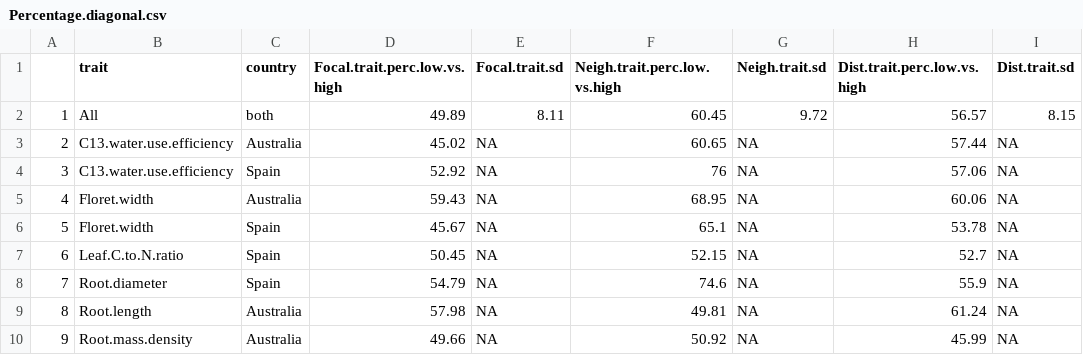
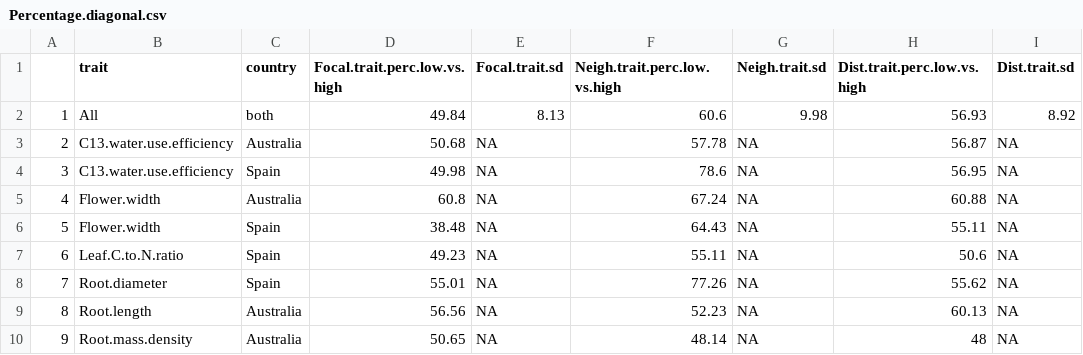
Before and after one commit to Buchel9844/Trait-mediated.interactions, a CSV file: results/trait-related/Percentage.diagonal.csv, drawn as a sheet; only a part is shown; the diff covers the shown part only.

```diff
--- a/results/trait-related/Percentage.diagonal.csv
+++ b/results/trait-related/Percentage.diagonal.csv
@@ -1,10 +1,10 @@
 "","trait","country","Focal.trait.perc.low.vs.high","Focal.trait.sd","Neigh.trait.perc.low.vs.high","Neigh.trait.sd","Dist.trait.perc.low.vs.high","Dist.trait.sd"
-"1","All","both",49.89,8.11,60.45,9.72,56.57,8.15
-"2","C13.water.use.efficiency","Australia",45.02,NA,60.65,NA,57.44,NA
-"3","C13.water.use.efficiency","Spain",52.92,NA,76,NA,57.06,NA
-"4","Floret.width","Australia",59.43,NA,68.95,NA,60.06,NA
-"5","Floret.width","Spain",45.67,NA,65.1,NA,53.78,NA
-"6","Leaf.C.to.N.ratio","Spain",50.45,NA,52.15,NA,52.7,NA
-"7","Root.diameter","Spain",54.79,NA,74.6,NA,55.9,NA
-"8","Root.length","Australia",57.98,NA,49.81,NA,61.24,NA
-"9","Root.mass.density","Australia",49.66,NA,50.92,NA,45.99,NA
+"1","All","both",49.84,8.13,60.6,9.98,56.93,8.92
+"2","C13.water.use.efficiency","Australia",50.68,NA,57.78,NA,56.87,NA
+"3","C13.water.use.efficiency","Spain",49.98,NA,78.6,NA,56.95,NA
+"4","Flower.width","Australia",60.8,NA,67.24,NA,60.88,NA
+"5","Flower.width","Spain",38.48,NA,64.43,NA,55.11,NA
+"6","Leaf.C.to.N.ratio","Spain",49.23,NA,55.11,NA,50.6,NA
+"7","Root.diameter","Spain",55.01,NA,77.26,NA,55.62,NA
+"8","Root.length","Australia",56.56,NA,52.23,NA,60.13,NA
+"9","Root.mass.density","Australia",50.65,NA,48.14,NA,48,NA
```
Also changed, not shown: 32 edited cells elsewhere in this file, results/trait-related/df.mass.distribution.csv, results/trait-related/df.meta.analysis.distribution.csv, 27 other files.
